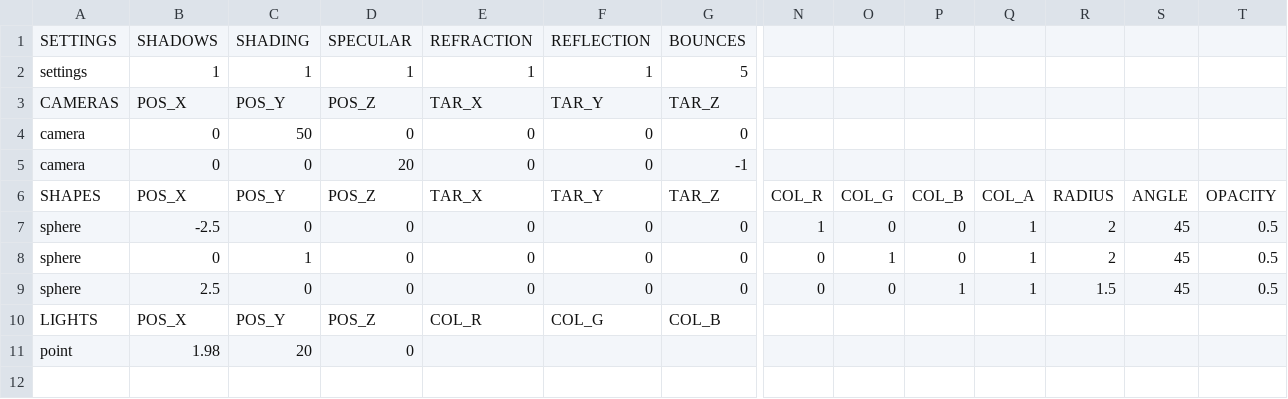
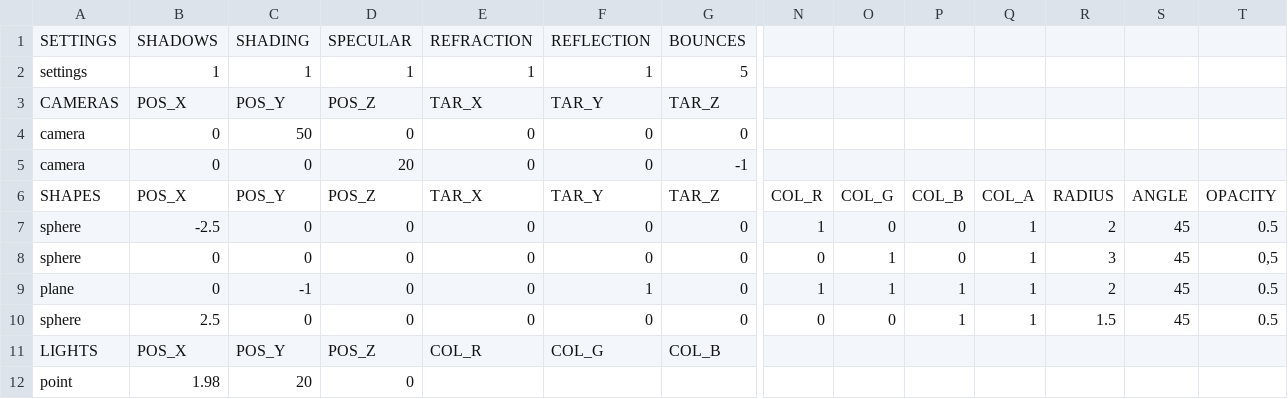
Before and after one commit to rasmusjaa/rt, a CSV file: resources/scene1.csv, drawn as a sheet; only a part is shown, gaps mark what is left out; rows hold the shown columns only; the diff names each change by its address in the sheet, - before the commit and + after, or states it on an @@ line.

Commit message:
add plane intersect test

```diff
--- a/resources/scene1.csv
+++ b/resources/scene1.csv
-C8: 1
+C8: 0
-R8: 2
+R8: 3
-T8: 0.5
+T8: 0,5
+row 9: plane | 0 | -1 | 0 | 0 | 1 | 0 | 1 | 1 | 1 | 1 | 2 | 45 | 0.5
```
Also changed, not shown: 2 other files.
